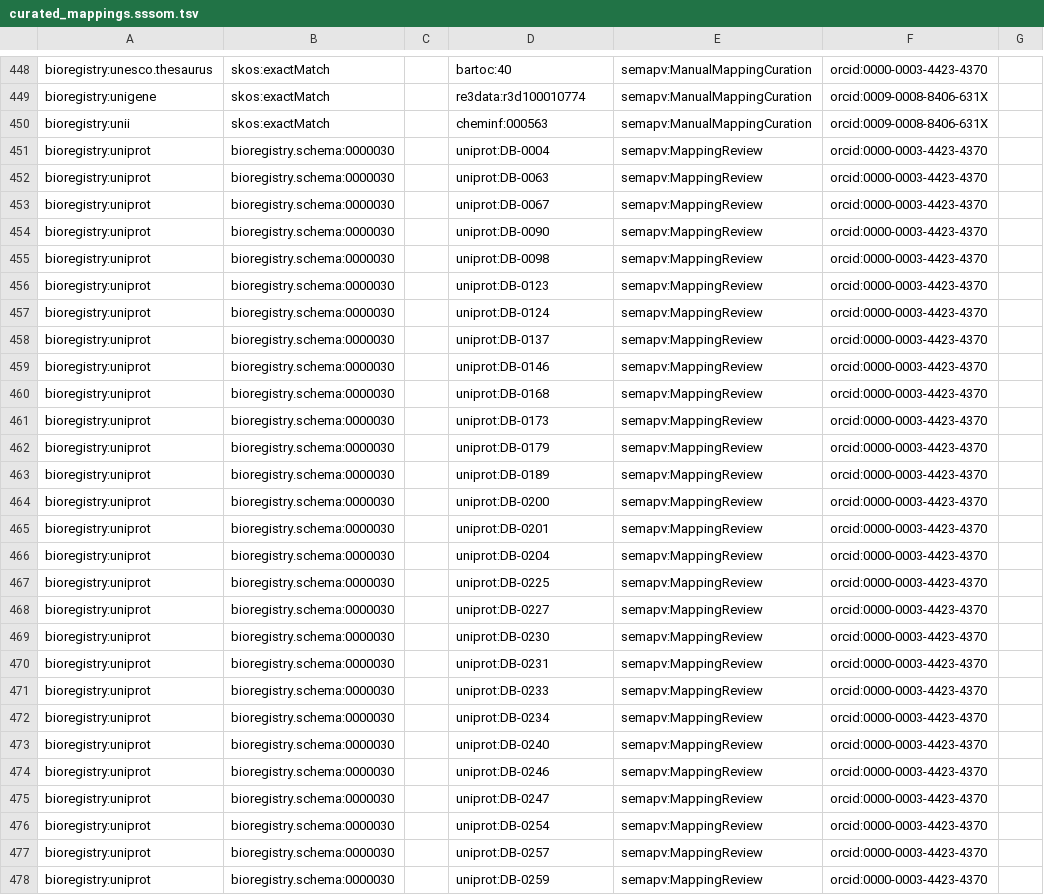
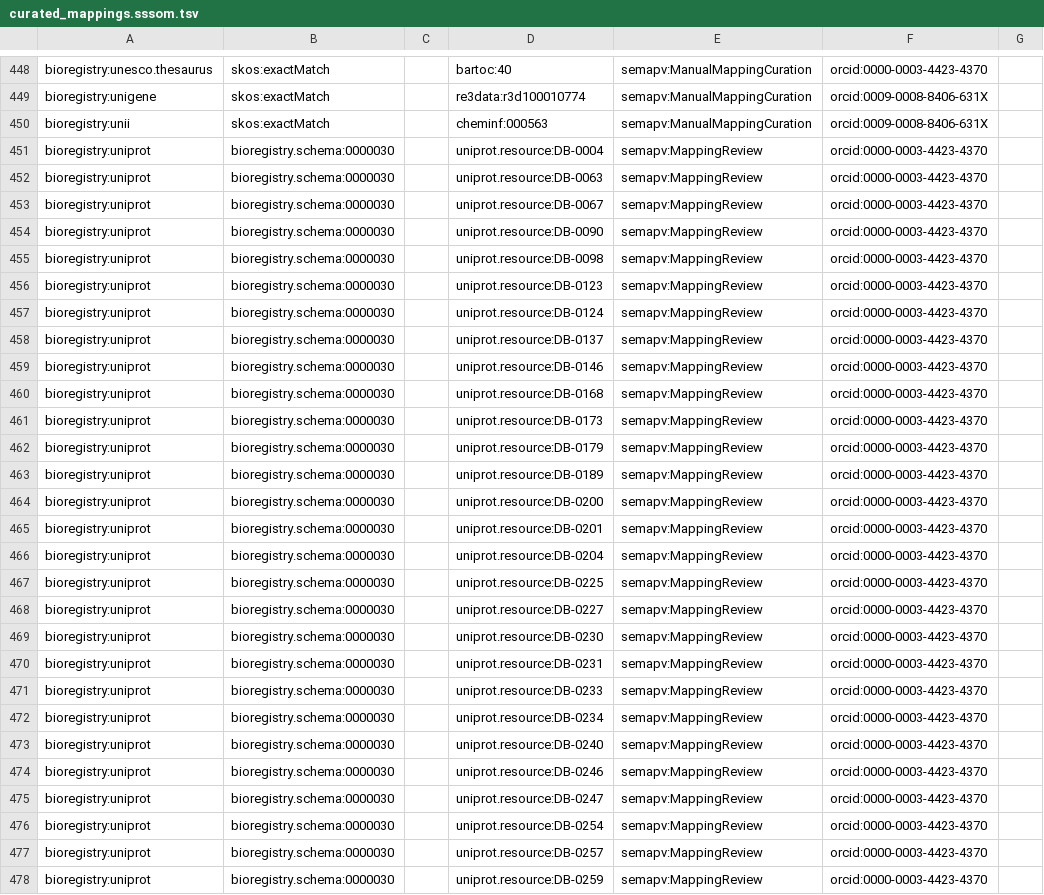
Before and after one commit to biopragmatics/bioregistry, a TSV file: src/bioregistry/data/curated_mappings.sssom.tsv, drawn as a sheet; only a part is shown, gaps mark what is left out; the diff covers the shown part only; the diff names each change by its address in the sheet, - before the commit and + after, or states it on an @@ line.

Commit message:
Update uniprot.resource

```diff
--- a/src/bioregistry/data/curated_mappings.sssom.tsv
+++ b/src/bioregistry/data/curated_mappings.sssom.tsv
-D451: uniprot:DB-0004
+D451: uniprot.resource:DB-0004
-D452: uniprot:DB-0063
+D452: uniprot.resource:DB-0063
-D453: uniprot:DB-0067
+D453: uniprot.resource:DB-0067
-D454: uniprot:DB-0090
+D454: uniprot.resource:DB-0090
-D455: uniprot:DB-0098
+D455: uniprot.resource:DB-0098
-D456: uniprot:DB-0123
+D456: uniprot.resource:DB-0123
-D457: uniprot:DB-0124
+D457: uniprot.resource:DB-0124
-D458: uniprot:DB-0137
+D458: uniprot.resource:DB-0137
-D459: uniprot:DB-0146
+D459: uniprot.resource:DB-0146
-D460: uniprot:DB-0168
+D460: uniprot.resource:DB-0168
-D461: uniprot:DB-0173
+D461: uniprot.resource:DB-0173
-D462: uniprot:DB-0179
+D462: uniprot.resource:DB-0179
-D463: uniprot:DB-0189
+D463: uniprot.resource:DB-0189
-D464: uniprot:DB-0200
+D464: uniprot.resource:DB-0200
-D465: uniprot:DB-0201
+D465: uniprot.resource:DB-0201
-D466: uniprot:DB-0204
+D466: uniprot.resource:DB-0204
-D467: uniprot:DB-0225
+D467: uniprot.resource:DB-0225
-D468: uniprot:DB-0227
+D468: uniprot.resource:DB-0227
-D469: uniprot:DB-0230
+D469: uniprot.resource:DB-0230
-D470: uniprot:DB-0231
+D470: uniprot.resource:DB-0231
-D471: uniprot:DB-0233
+D471: uniprot.resource:DB-0233
-D472: uniprot:DB-0234
+D472: uniprot.resource:DB-0234
-D473: uniprot:DB-0240
+D473: uniprot.resource:DB-0240
-D474: uniprot:DB-0246
+D474: uniprot.resource:DB-0246
-D475: uniprot:DB-0247
+D475: uniprot.resource:DB-0247
-D476: uniprot:DB-0254
+D476: uniprot.resource:DB-0254
-D477: uniprot:DB-0257
+D477: uniprot.resource:DB-0257
-D478: uniprot:DB-0259
+D478: uniprot.resource:DB-0259
```
Also changed, not shown: 47 edited cells elsewhere in this file, 4 other files.
